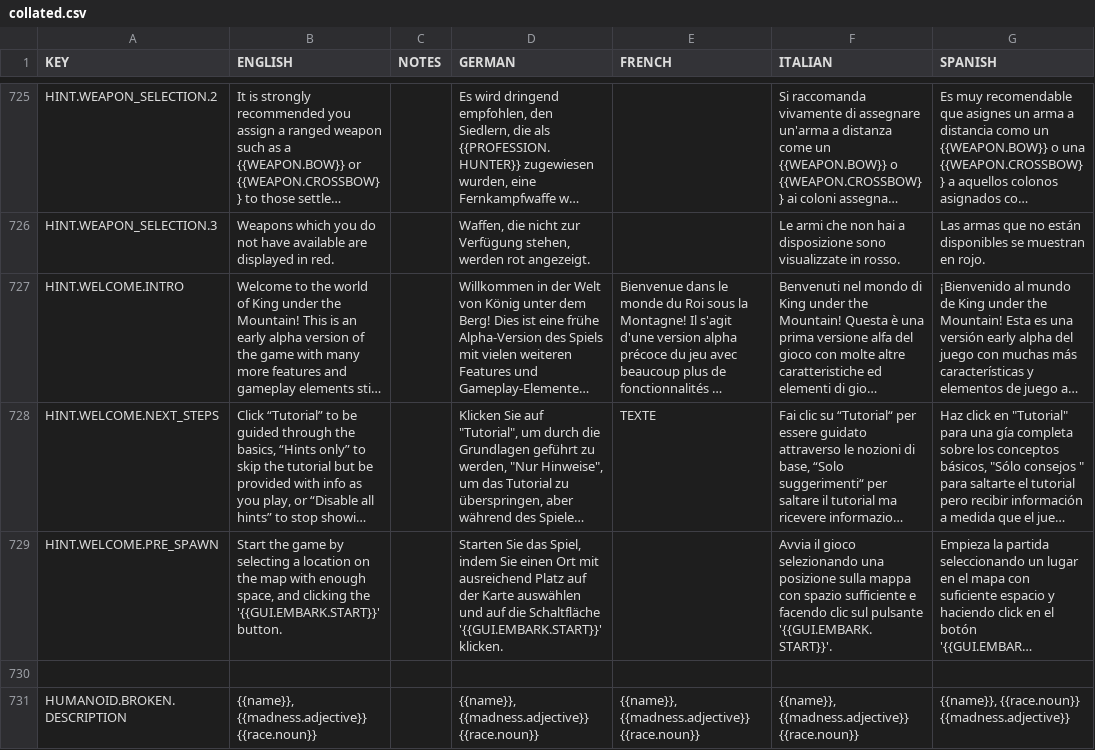
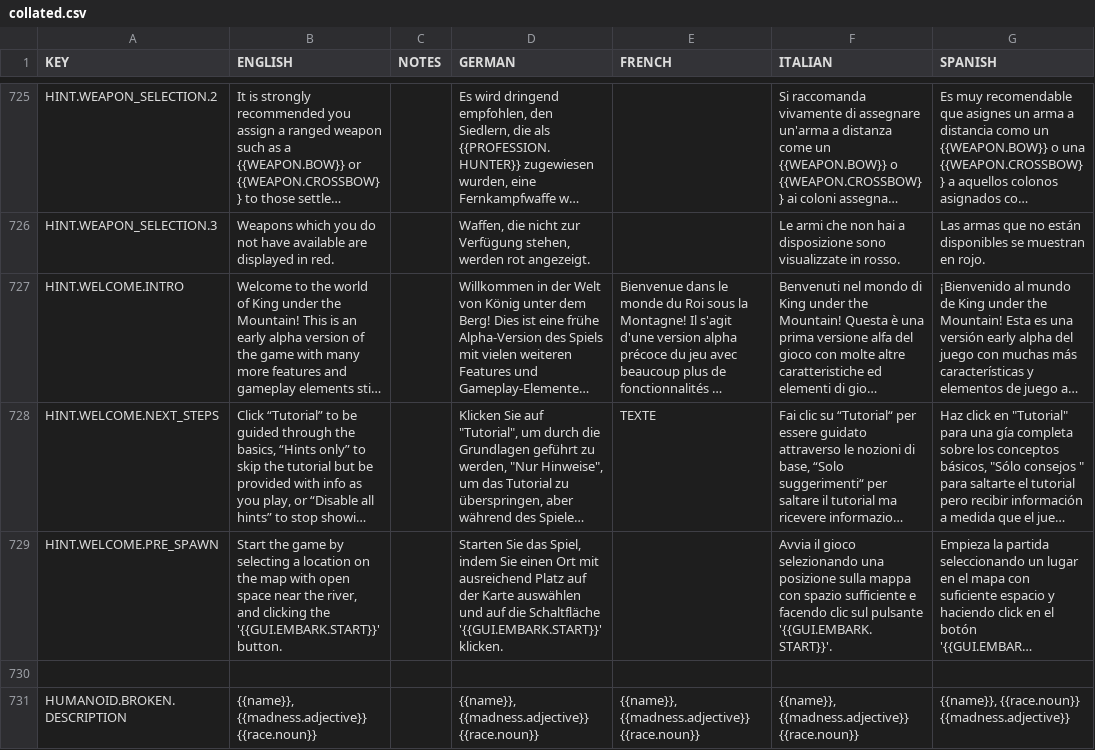
Before and after one commit to rossturner/mountaincore, a CSV file: core/assets/translations/collated.csv, drawn as a sheet; only a part is shown, gaps mark what is left out; long unchanged cells end in …; the diff covers the shown part only; the diff names each change by its address in the sheet, - before the commit and + after, or states it on an @@ line.

```diff
--- a/core/assets/translations/collated.csv
+++ b/core/assets/translations/collated.csv
-B729 (ENGLISH): …map with enough space, and clicking…
+B729 (ENGLISH): …map with open space near the river, and clicking…
```
Also changed, not shown: 1 edited cell elsewhere in this file, core/mods/base/translations/translations.csv, 16 other files.
